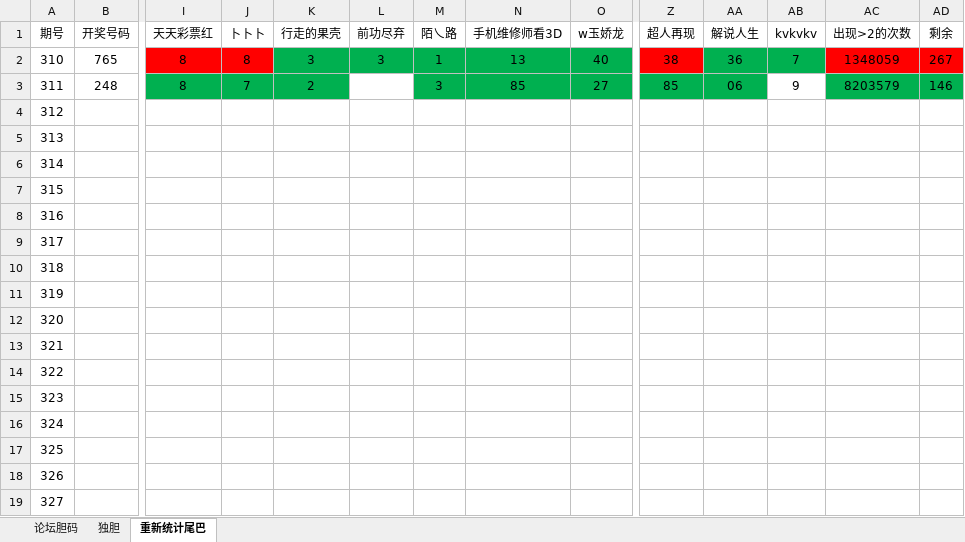
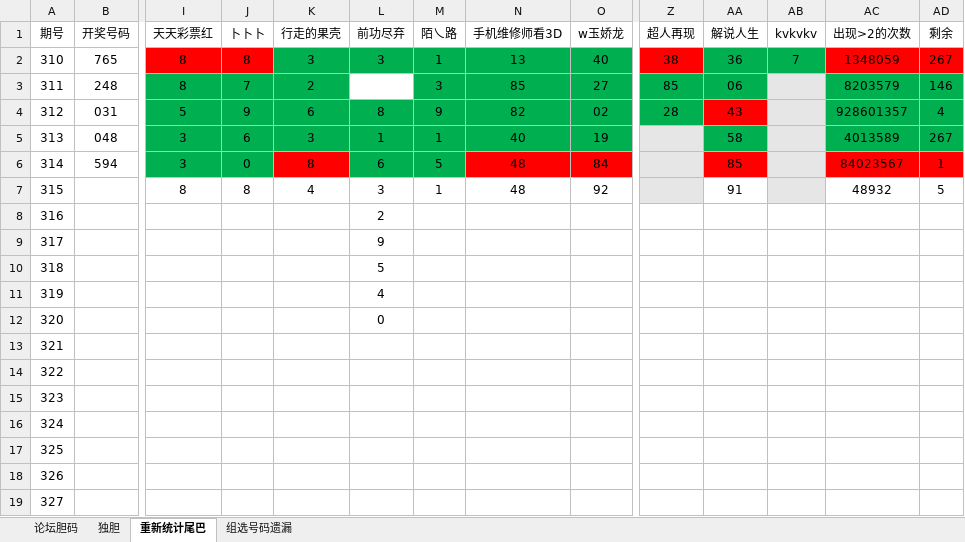
Before and after one commit to huahua495/MyLottery, an Excel workbook: app/src/main/java/com/renfei/mylottery/file/胆码尾巴统计.xlsx, sheet 重新统计尾巴, drawn as a sheet; only a part is shown, gaps mark what is left out; values as stored, in another font and other column widths than the file's, no borders; removed rows and columns are numbered as before the commit, all else as after; rows hold the shown columns only; the diff names each change by its address in the sheet, - before the commit and + after, or states it on an @@ line.

```diff
--- a/app/src/main/java/com/renfei/mylottery/file/胆码尾巴统计.xlsx (sheet 重新统计尾巴)
+++ b/app/src/main/java/com/renfei/mylottery/file/胆码尾巴统计.xlsx (sheet 重新统计尾巴)
+sheet tab: 组选号码遗漏
-AB3 (kvkvkv): 9
+AB3 (kvkvkv): (empty)
-AB3 fill: none
+AB3 fill: #E7E6E6
-row 4: 312
-row 5: 313
-row 6: 314
-row 7: 315
+row 4: 312 | 031 | 5 | 9 | 6 | 8 | 9 | 82 | 02 | 28 | 43 |  | 928601357 | 4
+row 5: 313 | 048 | 3 | 6 | 3 | 1 | 1 | 40 | 19 |  | 58 |  | 4013589 | 267
+row 6: 314 | 594 | 3 | 0 | 8 | 6 | 5 | 48 | 84 |  | 85 |  | 84023567 | 1
+row 7: 315 |  | 8 | 8 | 4 | 3 | 1 | 48 | 92 |  | 91 |  | 48932 | 5
-L8 (前功尽弃): (empty)
+L8 (前功尽弃): 2
-L9 (前功尽弃): (empty)
+L9 (前功尽弃): 9
-L10 (前功尽弃): (empty)
+L10 (前功尽弃): 5
-L11 (前功尽弃): (empty)
+L11 (前功尽弃): 4
-L12 (前功尽弃): (empty)
+L12 (前功尽弃): 0
```
Also changed, not shown: sheet 独胆, sheet 论坛胆码, 11 other files.
